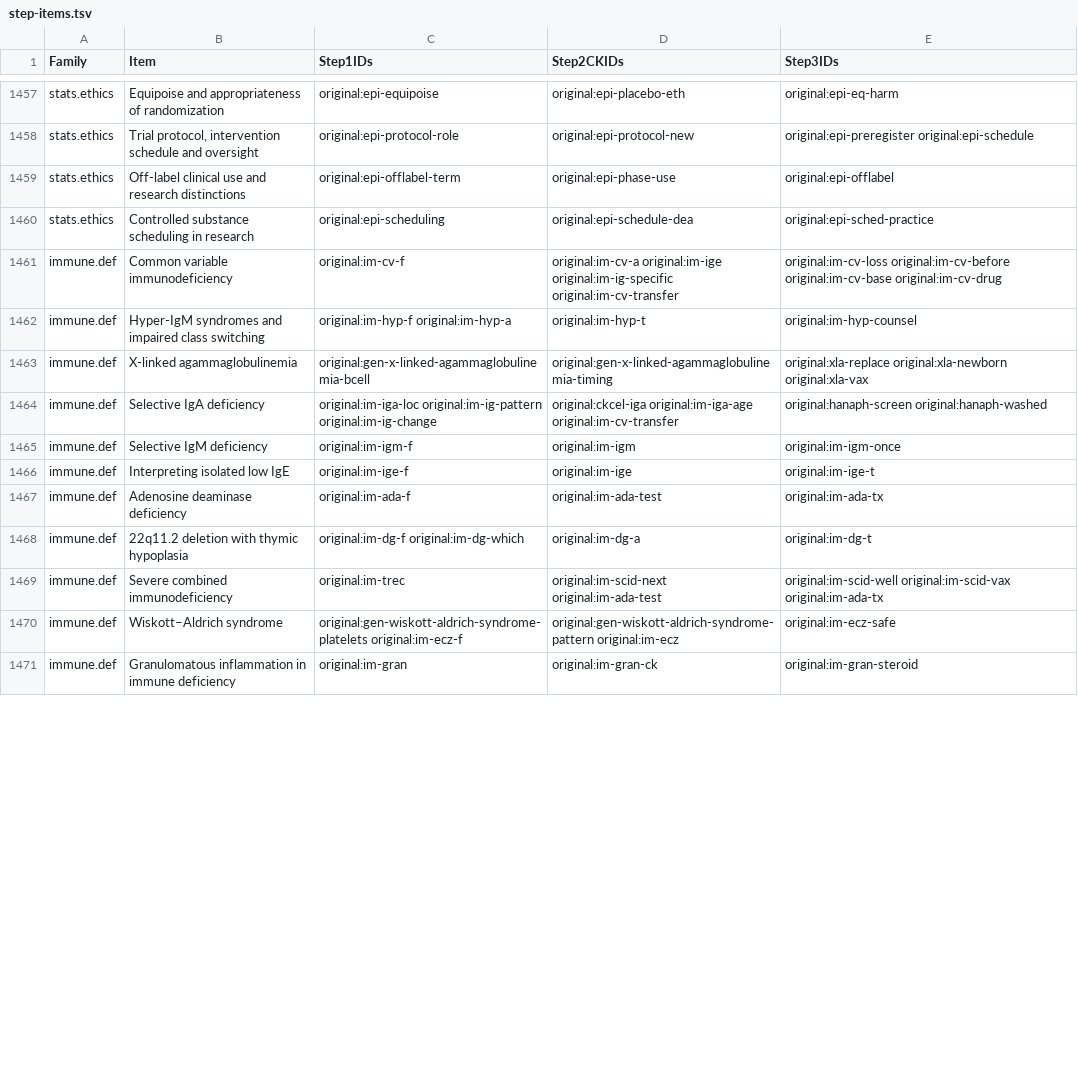
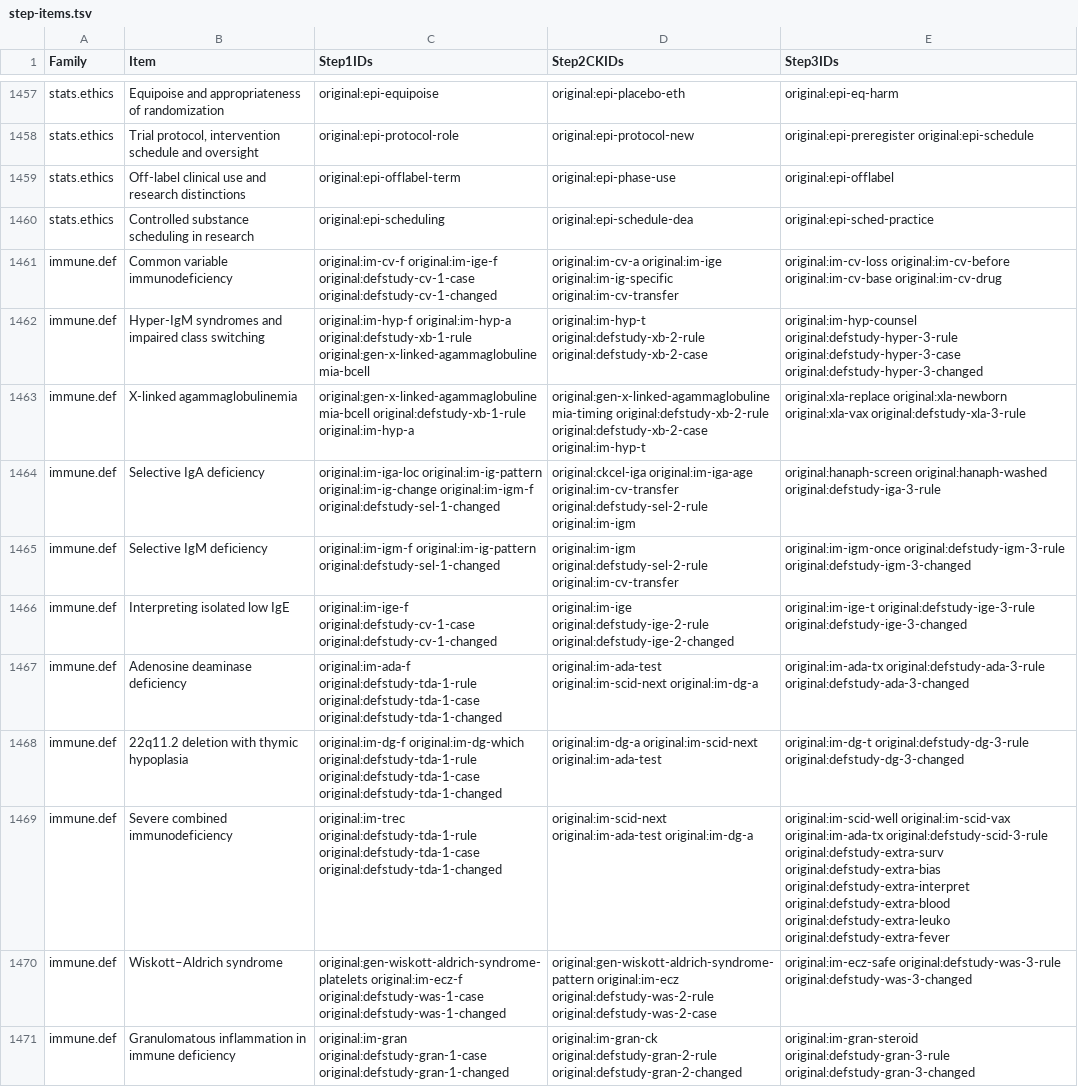
Before and after one commit to bionicles/anki, a TSV file: decks/mcat-usmle/step-items.tsv, drawn as a sheet; only a part is shown, gaps mark what is left out; the diff covers the shown part only.

Commit message:
Complete immunity practice sequences and map MCAT learning and behavior change

```diff
--- a/decks/mcat-usmle/step-items.tsv
+++ b/decks/mcat-usmle/step-items.tsv
@@ -1460,12 +1460,12 @@ stats.ethics	Off-label clinical use and research distinctions	original:epi-offla
 stats.ethics	Controlled substance scheduling in research	original:epi-scheduling	original:epi-schedule-dea	original:epi-sched-practice
-immune.def	Common variable immunodeficiency	original:im-cv-f	original:im-cv-a original:im-ige original:im-ig-specific original:im-cv-transfer	original:im-cv-loss original:im-cv-before original:im-cv-base original:im-cv-drug
-immune.def	Hyper-IgM syndromes and impaired class switching	original:im-hyp-f original:im-hyp-a	original:im-hyp-t	original:im-hyp-counsel
-immune.def	X-linked agammaglobulinemia	original:gen-x-linked-agammaglobulinemia-bcell	original:gen-x-linked-agammaglobulinemia-timing	original:xla-replace original:xla-newborn original:xla-vax
-immune.def	Selective IgA deficiency	original:im-iga-loc original:im-ig-pattern original:im-ig-change	original:ckcel-iga original:im-iga-age original:im-cv-transfer	original:hanaph-screen original:hanaph-washed
-immune.def	Selective IgM deficiency	original:im-igm-f	original:im-igm	original:im-igm-once
-immune.def	Interpreting isolated low IgE	original:im-ige-f	original:im-ige	original:im-ige-t
-immune.def	Adenosine deaminase deficiency	original:im-ada-f	original:im-ada-test	original:im-ada-tx
-immune.def	22q11.2 deletion with thymic hypoplasia	original:im-dg-f original:im-dg-which	original:im-dg-a	original:im-dg-t
-immune.def	Severe combined immunodeficiency	original:im-trec	original:im-scid-next original:im-ada-test	original:im-scid-well original:im-scid-vax original:im-ada-tx
-immune.def	Wiskott–Aldrich syndrome	original:gen-wiskott-aldrich-syndrome-platelets original:im-ecz-f	original:gen-wiskott-aldrich-syndrome-pattern original:im-ecz	original:im-ecz-safe
-immune.def	Granulomatous inflammation in immune deficiency	original:im-gran	original:im-gran-ck	original:im-gran-steroid
+immune.def	Common variable immunodeficiency	original:im-cv-f original:im-ige-f original:defstudy-cv-1-case original:defstudy-cv-1-changed	original:im-cv-a original:im-ige original:im-ig-specific original:im-cv-transfer	original:im-cv-loss original:im-cv-before original:im-cv-base original:im-cv-drug
+immune.def	Hyper-IgM syndromes and impaired class switching	original:im-hyp-f original:im-hyp-a original:defstudy-xb-1-rule original:gen-x-linked-agammaglobulinemia-bcell	original:im-hyp-t original:defstudy-xb-2-rule original:defstudy-xb-2-case	original:im-hyp-counsel original:defstudy-hyper-3-rule original:defstudy-hyper-3-case original:defstudy-hyper-3-changed
+immune.def	X-linked agammaglobulinemia	original:gen-x-linked-agammaglobulinemia-bcell original:defstudy-xb-1-rule original:im-hyp-a	original:gen-x-linked-agammaglobulinemia-timing original:defstudy-xb-2-rule original:defstudy-xb-2-case original:im-hyp-t	original:xla-replace original:xla-newborn original:xla-vax original:defstudy-xla-3-rule
+immune.def	Selective IgA deficiency	original:im-iga-loc original:im-ig-pattern original:im-ig-change original:im-igm-f original:defstudy-sel-1-changed	original:ckcel-iga original:im-iga-age original:im-cv-transfer original:defstudy-sel-2-rule original:im-igm	original:hanaph-screen original:hanaph-washed original:defstudy-iga-3-rule
+immune.def	Selective IgM deficiency	original:im-igm-f original:im-ig-pattern original:defstudy-sel-1-changed	original:im-igm original:defstudy-sel-2-rule original:im-cv-transfer	original:im-igm-once original:defstudy-igm-3-rule original:defstudy-igm-3-changed
+immune.def	Interpreting isolated low IgE	original:im-ige-f original:defstudy-cv-1-case original:defstudy-cv-1-changed	original:im-ige original:defstudy-ige-2-rule original:defstudy-ige-2-changed	original:im-ige-t original:defstudy-ige-3-rule original:defstudy-ige-3-changed
+immune.def	Adenosine deaminase deficiency	original:im-ada-f original:defstudy-tda-1-rule original:defstudy-tda-1-case original:defstudy-tda-1-changed	original:im-ada-test original:im-scid-next original:im-dg-a	original:im-ada-tx original:defstudy-ada-3-rule original:defstudy-ada-3-changed
+immune.def	22q11.2 deletion with thymic hypoplasia	original:im-dg-f original:im-dg-which original:defstudy-tda-1-rule original:defstudy-tda-1-case original:defstudy-tda-1-changed	original:im-dg-a original:im-scid-next original:im-ada-test	original:im-dg-t original:defstudy-dg-3-rule original:defstudy-dg-3-changed
+immune.def	Severe combined immunodeficiency	original:im-trec original:defstudy-tda-1-rule original:defstudy-tda-1-case original:defstudy-tda-1-changed	original:im-scid-next original:im-ada-test original:im-dg-a	original:im-scid-well original:im-scid-vax original:im-ada-tx original:defstudy-scid-3-rule original:defstudy-extra-surv original:defstudy-extra-bias original:defstudy-extra-interpret original:defstudy-extra-blood original:defstudy-extra-leuko original:defstudy-extra-fever
+immune.def	Wiskott–Aldrich syndrome	original:gen-wiskott-aldrich-syndrome-platelets original:im-ecz-f original:defstudy-was-1-case original:defstudy-was-1-changed	original:gen-wiskott-aldrich-syndrome-pattern original:im-ecz original:defstudy-was-2-rule original:defstudy-was-2-case	original:im-ecz-safe original:defstudy-was-3-rule original:defstudy-was-3-changed
+immune.def	Granulomatous inflammation in immune deficiency	original:im-gran original:defstudy-gran-1-case original:defstudy-gran-1-changed	original:im-gran-ck original:defstudy-gran-2-rule original:defstudy-gran-2-changed	original:im-gran-steroid original:defstudy-gran-3-rule original:defstudy-gran-3-changed
```
Also changed, not shown: 32 edited cells elsewhere in this file, decks/mcat-usmle/imaging.tsv, decks/mcat-usmle/step-families.tsv, 15 other files.
